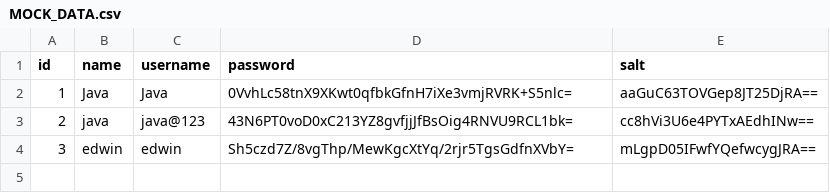
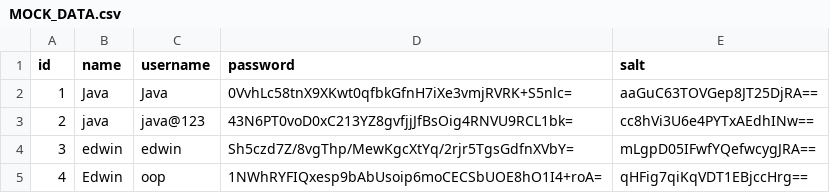
Before and after one commit to AFriedPotato28/CSC1109OOP, a CSV file: MOCK_DATA.csv, drawn as a sheet; the diff names each change by its address in the sheet, - before the commit and + after, or states it on an @@ line.

Commit message:
added bank repayLoan()
Account_Data.csv included account from new user oop
Bank.java added repayLoan() function
BankSystem.java loanOption() switch case 2 added
Loan.java changed loanDuration to loanDueDate, and is now automatically calculated on instantiation
Loan_data.csv added
Mock_data.csv included customer oop

```diff
--- a/MOCK_DATA.csv
+++ b/MOCK_DATA.csv
+row 5: 4 | Edwin | oop | 1NWhRYFIQxesp9bAbUsoip6moCECSbUOE8hO1I4+roA= | qHFig7qiKqVDT1EBjccHrg==
```
Also changed, not shown: 5 other files.
